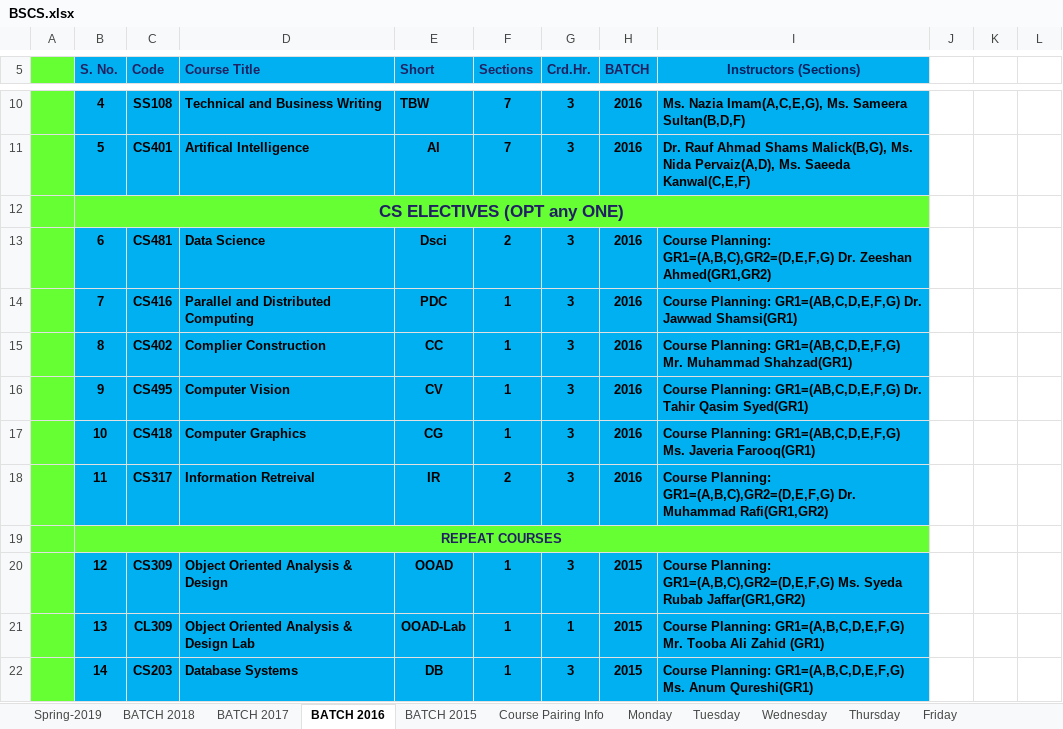
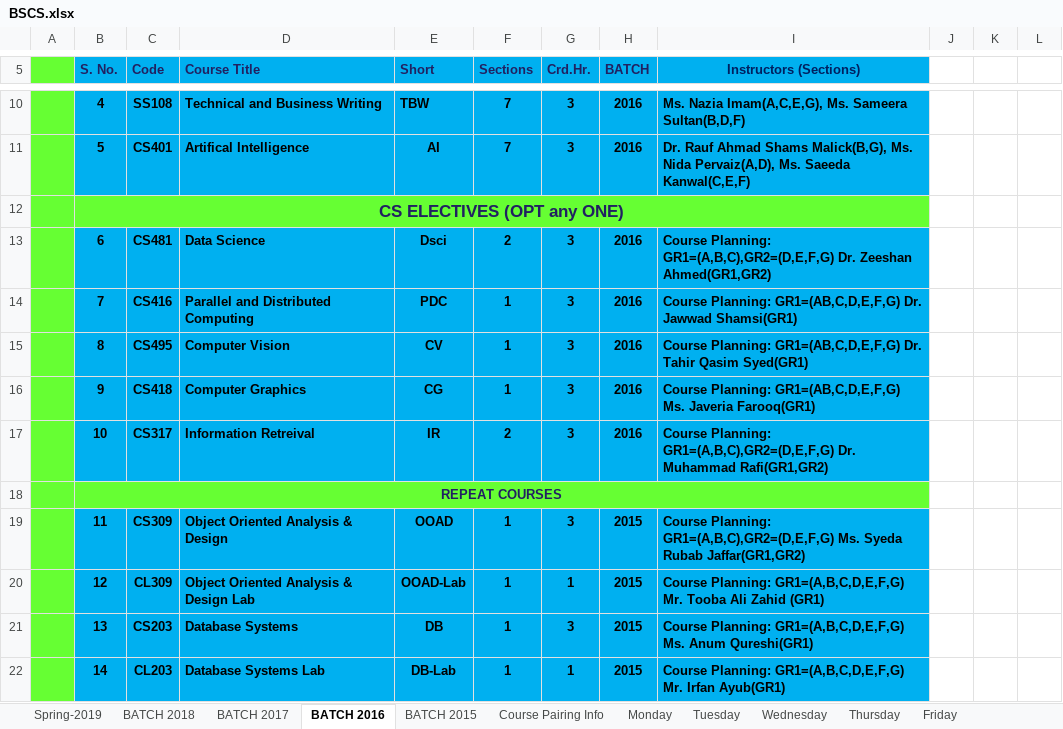
Before and after one commit to saadismail/timetable, an Excel workbook: include/BSCS.xlsx, sheet BATCH 2016, drawn as a sheet; only a part is shown, gaps mark what is left out; values as stored, in another font and other column widths than the file's, no borders; removed rows and columns are numbered as before the commit, all else as after; the diff covers the shown part only; the diff names each change by its address in the sheet, - before the commit and + after, or states it on an @@ line.

```diff
--- a/include/BSCS.xlsx (sheet BATCH 2016)
+++ b/include/BSCS.xlsx (sheet BATCH 2016)
-C15 (Code): CS402
+C15 (Code): CS495
-D15 (Course Title): Complier Construction
+D15 (Course Title): Computer Vision
-E15 (Short): CC
+E15 (Short): CV
-I15 (Instructors (Sections)): …Planning: GR1=(AB,C,D,E,F,G) Mr. Muhammad Shahzad(GR1)
+I15 (Instructors (Sections)): …Planning: GR1=(AB,C,D,E,F,G) Dr. Tahir Qasim Syed(GR1)
-C16 (Code): CS495
+C16 (Code): CS418
-D16 (Course Title): Computer Vision
+D16 (Course Title): Computer Graphics
-E16 (Short): CV
+E16 (Short): CG
-I16 (Instructors (Sections)): …Planning: GR1=(AB,C,D,E,F,G) Dr. Tahir Qasim Syed(GR1)
+I16 (Instructors (Sections)): …Planning: GR1=(AB,C,D,E,F,G) Ms. Javeria Farooq(GR1)
-C17 (Code): CS418
+C17 (Code): CS317
-D17 (Course Title): Computer Graphics
+D17 (Course Title): Information Retreival
-E17 (Short): CG
+E17 (Short): IR
-F17 (Sections): 1
+F17 (Sections): 2
-I17 (Instructors (Sections)): Course Planning: GR1=(AB,C,D,E,F,G) Ms. Javeria Farooq(GR1)
+I17 (Instructors (Sections)): Course Planning: GR1=(A,B,C),GR2=(D,E,F,G) Dr. Muhammad Rafi(GR1,GR2)
-row 18:  | 11 | CS317 | Information Retreival | IR | 2 | 3 | 2016 | Course Planning: GR1=(A,B,C),GR2=(D,E,F,G) Dr. Muhammad Rafi(GR1,GR2)
+row 19:  | 11 | CS309 | Object Oriented Analysis & Design | OOAD | 1 | 3 | 2015 | Course Planning: GR1=(A,B,C),GR2=(D,E,F,G) Ms. Syeda Rubab Jaffar(GR1,GR2)
-C20 (Code): CS309
+C20 (Code): CL309
-D20 (Course Title): Object Oriented Analysis & Design
+D20 (Course Title): Object Oriented Analysis & Design Lab
-E20 (Short): OOAD
+E20 (Short): OOAD-Lab
-G20 (Crd.Hr.): 3
+G20 (Crd.Hr.): 1
-I20 (Instructors (Sections)): Course Planning: GR1=(A,B,C),GR2=(D,E,F,G) Ms. Syeda Rubab Jaffar(GR1,GR2)
+I20 (Instructors (Sections)): Course Planning: GR1=(A,B,C,D,E,F,G) Mr. Tooba Ali Zahid (GR1)
-C21 (Code): CL309
+C21 (Code): CS203
-D21 (Course Title): Object Oriented Analysis & Design Lab
+D21 (Course Title): Database Systems
-E21 (Short): OOAD-Lab
+E21 (Short): DB
-G21 (Crd.Hr.): 1
+G21 (Crd.Hr.): 3
-I21 (Instructors (Sections)): …Planning: GR1=(A,B,C,D,E,F,G) Mr. Tooba Ali Zahid (GR1)
+I21 (Instructors (Sections)): …Planning: GR1=(A,B,C,D,E,F,G) Ms. Anum Qureshi(GR1)
-C22 (Code): CS203
+C22 (Code): CL203
-D22 (Course Title): Database Systems
+D22 (Course Title): Database Systems Lab
-E22 (Short): DB
+E22 (Short): DB-Lab
-G22 (Crd.Hr.): 3
+G22 (Crd.Hr.): 1
-I22 (Instructors (Sections)): …Planning: GR1=(A,B,C,D,E,F,G) Ms. Anum Qureshi(GR1)
+I22 (Instructors (Sections)): …Planning: GR1=(A,B,C,D,E,F,G) Mr. Irfan Ayub(GR1)
```
Also changed, not shown: 1 removed row, 18 edited cells and cell formats elsewhere in this sheet, sheet BATCH 2018, sheet Tuesday, sheet Friday, sheet Monday, sheet Spring-2019, sheet Thursday, 4 more sheets, charts or pictures, include/BSCS-modified.xlsx, 1 other file.
